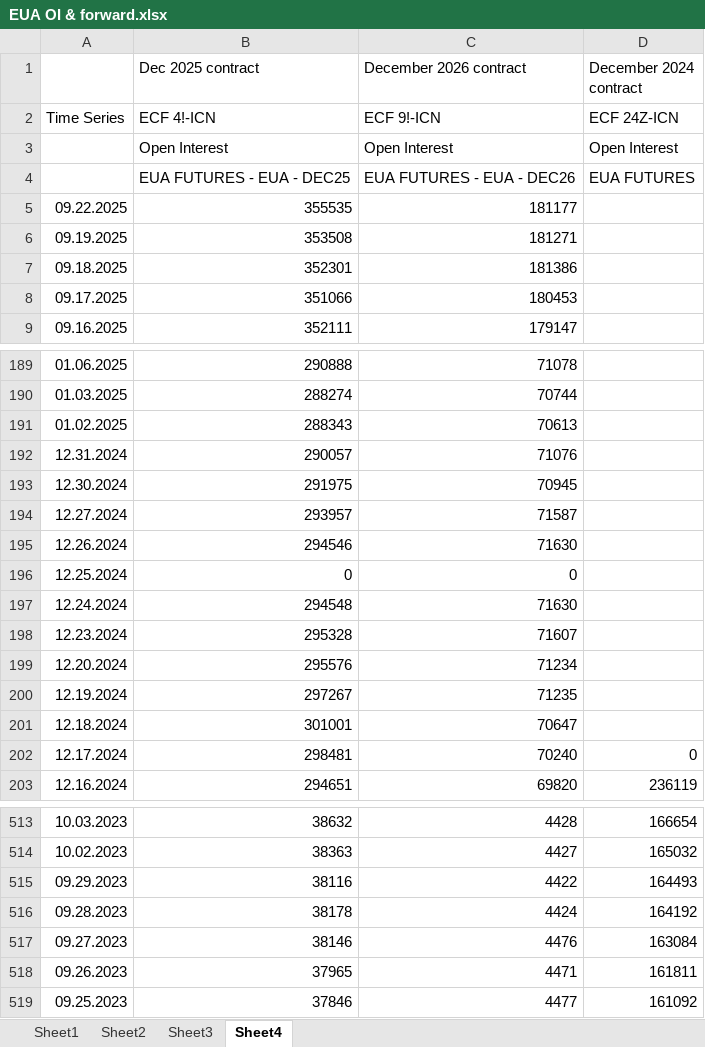
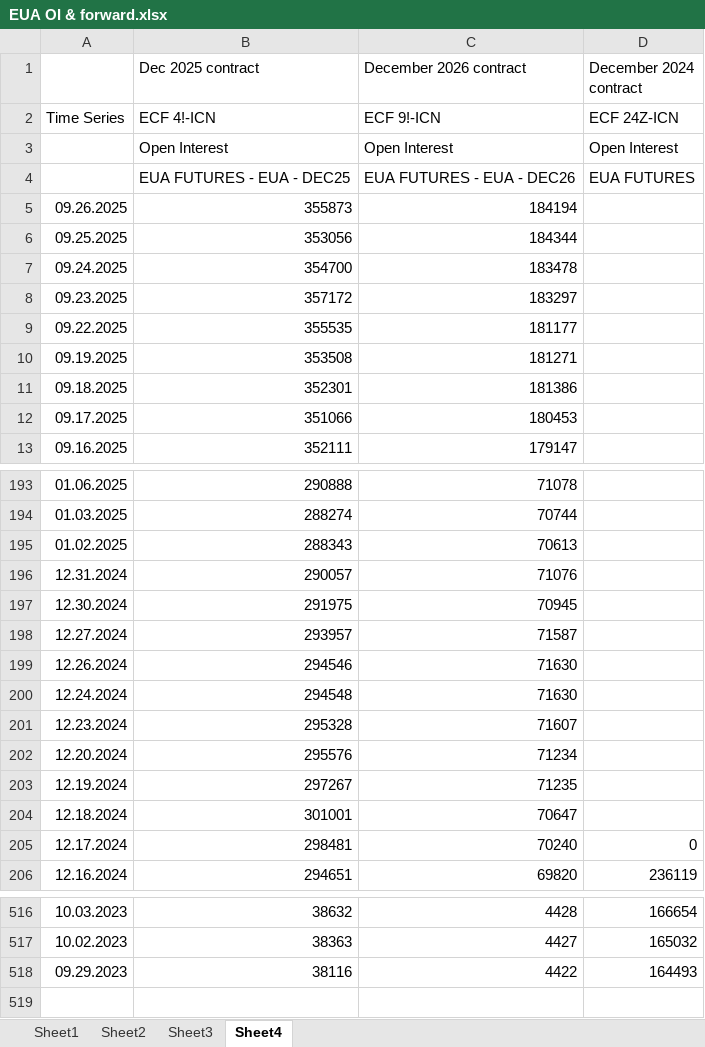
Before and after one commit to charlesgre/EUA-2-dashboard, an Excel workbook: EUA OI & forward.xlsx, sheet Sheet4, drawn as a sheet; only a part is shown, gaps mark what is left out; values as stored, in another font and other column widths than the file's, no borders; removed rows and columns are numbered as before the commit, all else as after; the diff names each change by its address in the sheet, - before the commit and + after, or states it on an @@ line.

```diff
--- a/EUA OI & forward.xlsx (sheet Sheet4)
+++ b/EUA OI & forward.xlsx (sheet Sheet4)
+row 5: 09.26.2025 | 355873 | 184194
+row 6: 09.25.2025 | 353056 | 184344
+row 7: 09.24.2025 | 354700 | 183478
+row 8: 09.23.2025 | 357172 | 183297
-row 196: 12.25.2024 | 0 | 0
-row 516: 09.28.2023 | 38178 | 4424 | 164192
-row 517: 09.27.2023 | 38146 | 4476 | 163084
-row 518: 09.26.2023 | 37965 | 4471 | 161811
-row 519: 09.25.2023 | 37846 | 4477 | 161092
```
Also changed, not shown: sheet Sheet1, sheet Sheet2, sheet Sheet3, Auctions EUA.xlsx, Gas storages.xlsx, 1 other file.
